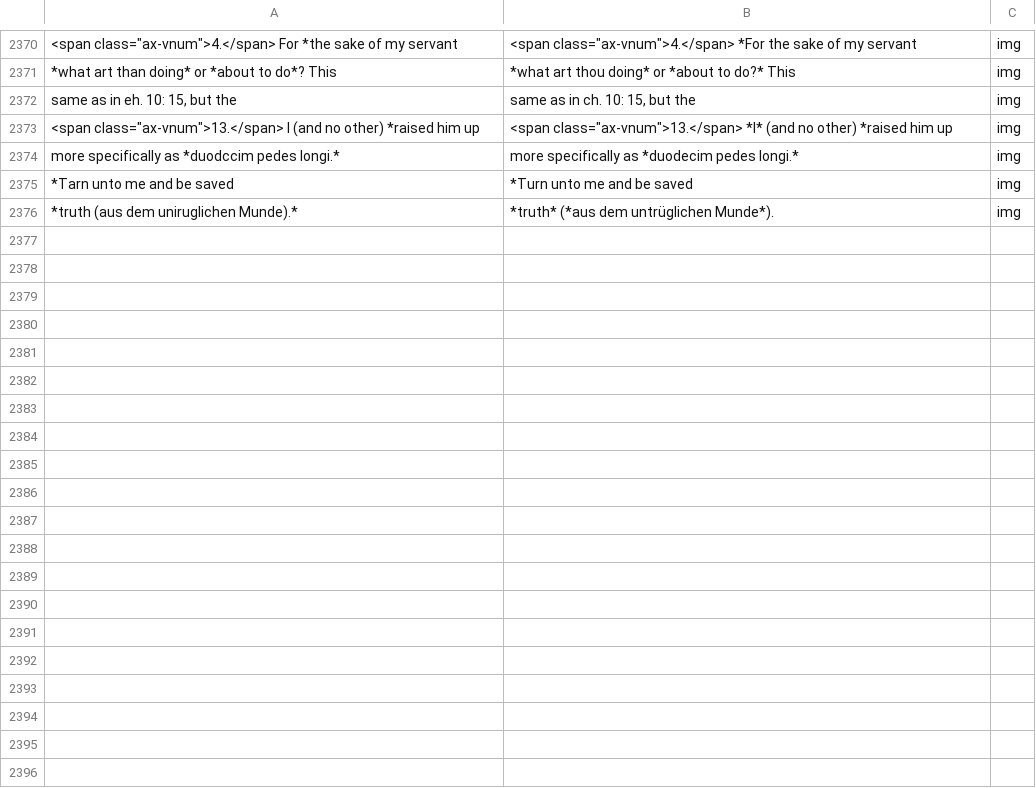
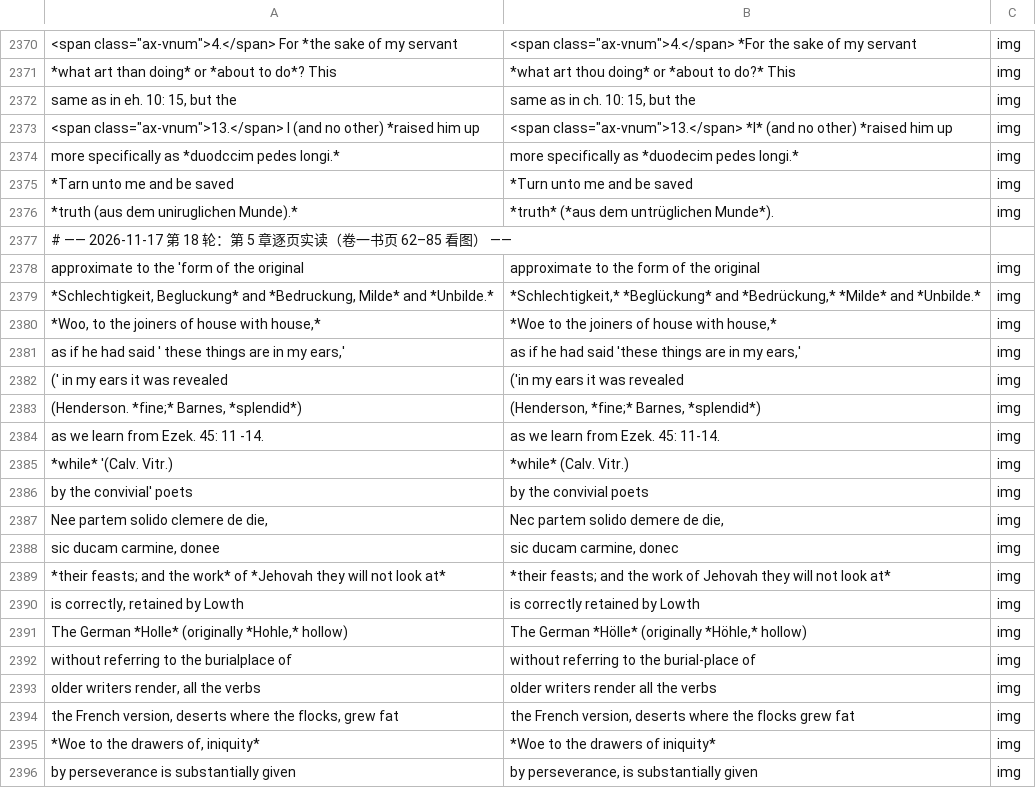
Before and after one commit to whcjb/whcjb.github.io, a TSV file: alexander_raw/isaiah/manual_fixes.tsv, drawn as a sheet; only a part is shown, gaps mark what is left out; the diff covers the shown part only; the diff names each change by its address in the sheet, - before the commit and + after, or states it on an @@ line.

```diff
--- a/alexander_raw/isaiah/manual_fixes.tsv
+++ b/alexander_raw/isaiah/manual_fixes.tsv
+row 2377: # —— 2026-11-17 第 18 轮：第 5 章逐页实读（卷一书页 62–85 看图） ——
+row 2378: approximate to the 'form of the original | approximate to the form of the original | img
+row 2379: *Schlechtigkeit, Begluckung* and *Bedruckung, Milde* and *Unbilde.* | *Schlechtigkeit,* *Beglückung* and *Bedrückung,* *Milde* and *Unbilde.* | img
+row 2380: *Woo, to the joiners of house with house,* | *Woe to the joiners of house with house,* | img
+row 2381: as if he had said ' these things are in my ears,' | as if he had said 'these things are in my ears,' | img
+row 2382: (' in my ears it was revealed | ('in my ears it was revealed | img
+row 2383: (Henderson. *fine;* Barnes, *splendid*) | (Henderson, *fine;* Barnes, *splendid*) | img
+row 2384: as we learn from Ezek. 45: 11 -14. | as we learn from Ezek. 45: 11-14. | img
+row 2385: *while* '(Calv. Vitr.) | *while* (Calv. Vitr.) | img
+row 2386: by the convivial' poets | by the convivial poets | img
+row 2387: Nee partem solido clemere de die, | Nec partem solido demere de die, | img
+row 2388: sic ducam carmine, donee | sic ducam carmine, donec | img
+row 2389: *their feasts; and the work* of *Jehovah they will not look at* | *their feasts; and the work of Jehovah they will not look at* | img
+row 2390: is correctly, retained by Lowth | is correctly retained by Lowth | img
+row 2391: The German *Holle* (originally *Hohle,* hollow) | The German *Hölle* (originally *Höhle,* hollow) | img
+row 2392: without referring to the burialplace of | without referring to the burial-place of | img
+row 2393: older writers render, all the verbs | older writers render all the verbs | img
+row 2394: the French version, deserts where the flocks, grew fat | the French version, deserts where the flocks grew fat | img
+row 2395: *Woe to the drawers of, iniquity* | *Woe to the drawers of iniquity* | img
+row 2396: by perseverance is substantially given | by perseverance, is substantially given | img
```
Also changed, not shown: 9 added rows elsewhere in this file, alexander_raw/isaiah/foreign_image.tsv, 7 other files.
